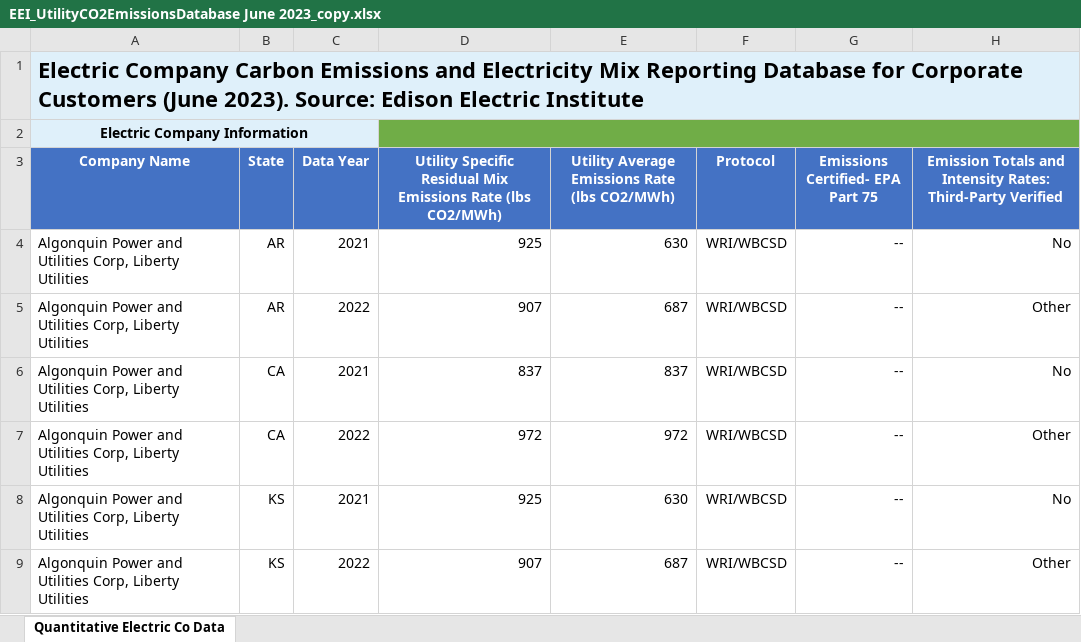
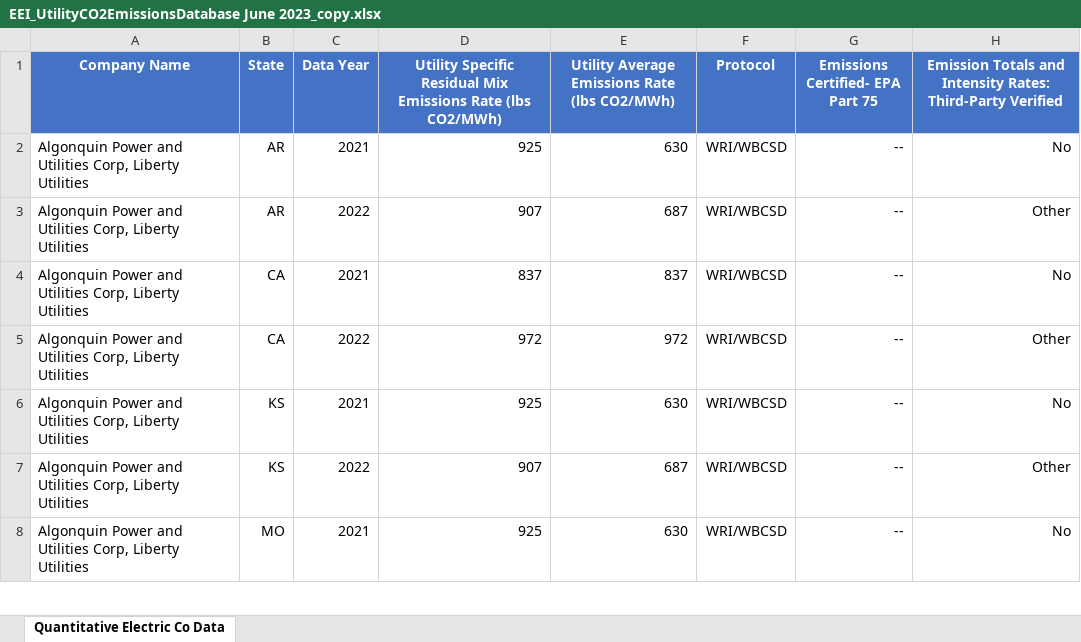
Before and after one commit to gothwalritu/Emission_factor_tool, an Excel workbook: EEI_UtilityCO2EmissionsDatabase June 2023_copy.xlsx, sheet Quantitative Electric Co Data, drawn as a sheet; only a part is shown; the shorter side is filled out with more unchanged rows; values as stored, in another font and other column widths than the file's, no borders; table styles not drawn; the diff names each change by its address in the sheet, - before the commit and + after, or states it on an @@ line.

```diff
--- a/EEI_UtilityCO2EmissionsDatabase June 2023_copy.xlsx (sheet Quantitative Electric Co Data)
+++ b/EEI_UtilityCO2EmissionsDatabase June 2023_copy.xlsx (sheet Quantitative Electric Co Data)
-row 1: Electric Company Carbon Emissions and Electricity Mix Reporting Database for Corporate Customers (June 2023). Source: Edison Electric Institute
-row 2: Electric Company Information
```
Also changed, not shown: 4 other files.
